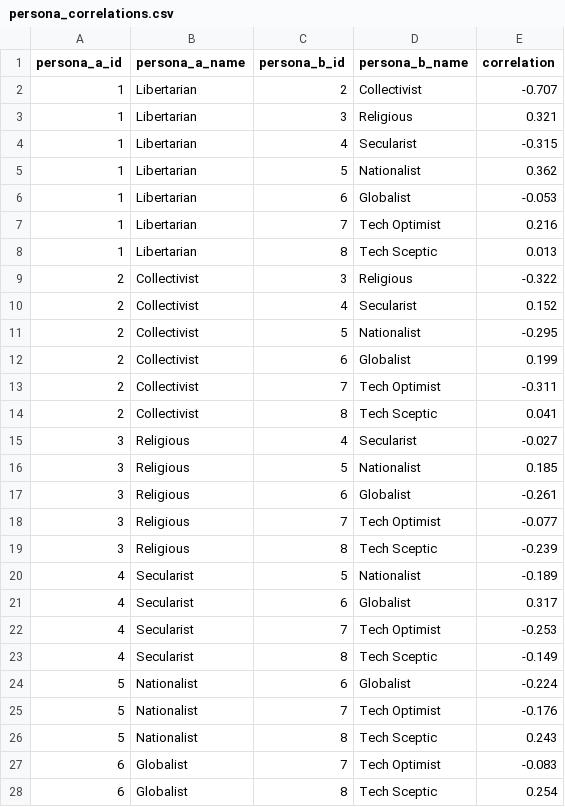
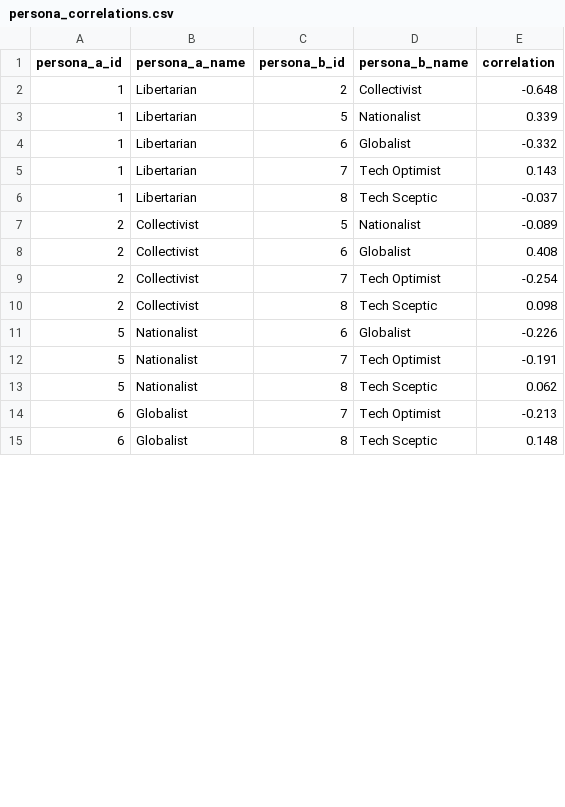
Before and after one commit to willjgriff/llm-pluralism, a CSV file: docs/run_2/output/analysis/persona_correlations.csv, drawn as a sheet; only a part is shown; the diff covers the shown part only.

Commit message:
Update run_2 and llama usage as persona rater.

```diff
--- a/docs/run_2/output/analysis/persona_correlations.csv
+++ b/docs/run_2/output/analysis/persona_correlations.csv
@@ -1,28 +1,15 @@
 persona_a_id,persona_a_name,persona_b_id,persona_b_name,correlation
-1,Libertarian,2,Collectivist,-0.707
-1,Libertarian,3,Religious,0.321
-1,Libertarian,4,Secularist,-0.315
-1,Libertarian,5,Nationalist,0.362
-1,Libertarian,6,Globalist,-0.053
-1,Libertarian,7,Tech Optimist,0.216
-1,Libertarian,8,Tech Sceptic,0.013
-2,Collectivist,3,Religious,-0.322
-2,Collectivist,4,Secularist,0.152
-2,Collectivist,5,Nationalist,-0.295
-2,Collectivist,6,Globalist,0.199
-2,Collectivist,7,Tech Optimist,-0.311
-2,Collectivist,8,Tech Sceptic,0.041
-3,Religious,4,Secularist,-0.027
-3,Religious,5,Nationalist,0.185
-3,Religious,6,Globalist,-0.261
-3,Religious,7,Tech Optimist,-0.077
-3,Religious,8,Tech Sceptic,-0.239
-4,Secularist,5,Nationalist,-0.189
-4,Secularist,6,Globalist,0.317
-4,Secularist,7,Tech Optimist,-0.253
-4,Secularist,8,Tech Sceptic,-0.149
-5,Nationalist,6,Globalist,-0.224
-5,Nationalist,7,Tech Optimist,-0.176
-5,Nationalist,8,Tech Sceptic,0.243
-6,Globalist,7,Tech Optimist,-0.083
-6,Globalist,8,Tech Sceptic,0.254
+1,Libertarian,2,Collectivist,-0.648
+1,Libertarian,5,Nationalist,0.339
+1,Libertarian,6,Globalist,-0.332
+1,Libertarian,7,Tech Optimist,0.143
+1,Libertarian,8,Tech Sceptic,-0.037
+2,Collectivist,5,Nationalist,-0.089
+2,Collectivist,6,Globalist,0.408
+2,Collectivist,7,Tech Optimist,-0.254
+2,Collectivist,8,Tech Sceptic,0.098
+5,Nationalist,6,Globalist,-0.226
+5,Nationalist,7,Tech Optimist,-0.191
+5,Nationalist,8,Tech Sceptic,0.062
+6,Globalist,7,Tech Optimist,-0.213
+6,Globalist,8,Tech Sceptic,0.148
```
Also changed, not shown: 1 edited cell elsewhere in this file, docs/run_2/output/analysis/bridging_scores.csv, 17 other files.
